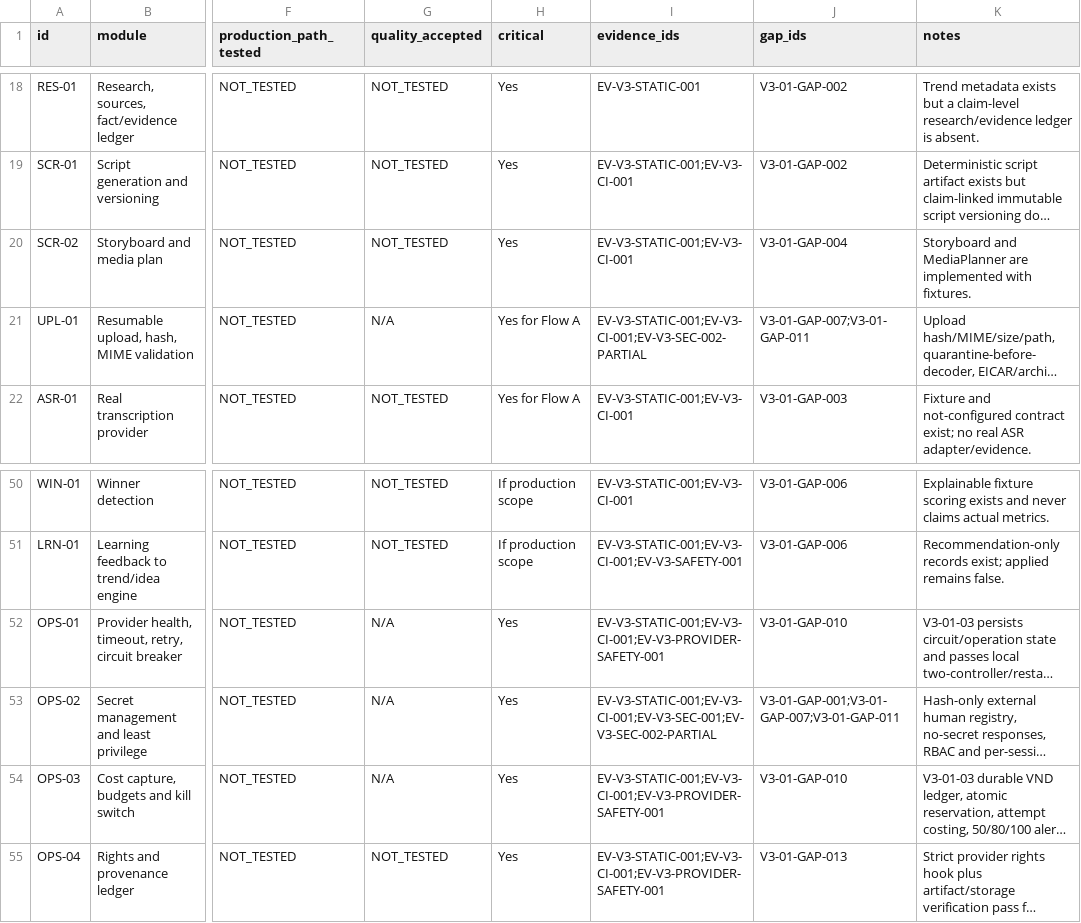
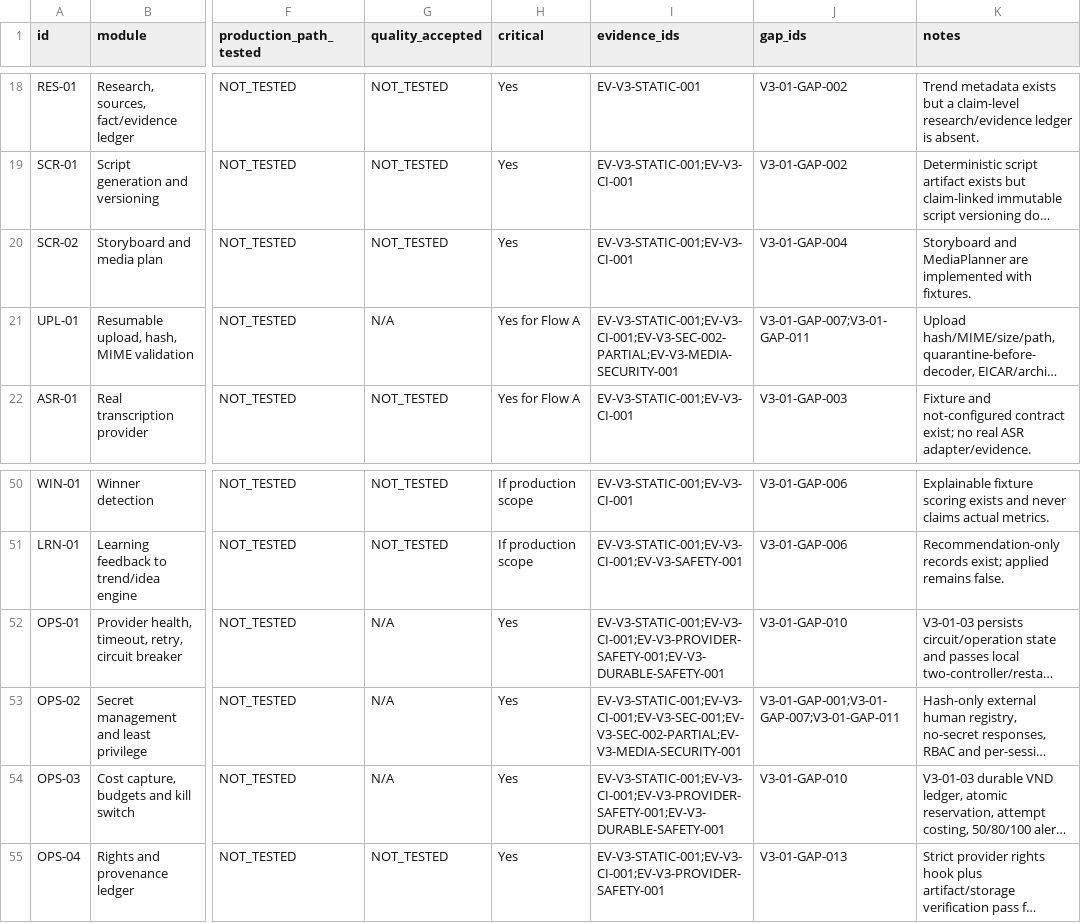
Before and after one commit to vangnguyen/npd-video-factory-v2, a CSV file: docs/acceptance/v3-01/02_ACCEPTANCE_MATRIX.csv, drawn as a sheet; only a part is shown, gaps mark what is left out; long unchanged cells end in …; the diff names each change by its address in the sheet, - before the commit and + after, or states it on an @@ line.

Commit message:
Record V3-01-03 locked acceptance evidence

```diff
--- a/docs/acceptance/v3-01/02_ACCEPTANCE_MATRIX.csv
+++ b/docs/acceptance/v3-01/02_ACCEPTANCE_MATRIX.csv
-I21 (evidence_ids): EV-V3-STATIC-001;EV-V3-CI-001;EV-V3-SEC-002-PARTIAL
+I21 (evidence_ids): EV-V3-STATIC-001;EV-V3-CI-001;EV-V3-SEC-002-PARTIAL;EV-V3-MEDIA-SECURITY-001
-I52 (evidence_ids): EV-V3-STATIC-001;EV-V3-CI-001;EV-V3-PROVIDER-SAFETY-001
+I52 (evidence_ids): EV-V3-STATIC-001;EV-V3-CI-001;EV-V3-PROVIDER-SAFETY-001;EV-V3-DURABLE-SAFETY-001
-I53 (evidence_ids): EV-V3-STATIC-001;EV-V3-CI-001;EV-V3-SEC-001;EV-V3-SEC-002-PARTIAL
+I53 (evidence_ids): EV-V3-STATIC-001;EV-V3-CI-001;EV-V3-SEC-001;EV-V3-SEC-002-PARTIAL;EV-V3-MEDIA-SECURITY-001
-I54 (evidence_ids): EV-V3-STATIC-001;EV-V3-CI-001;EV-V3-PROVIDER-SAFETY-001
+I54 (evidence_ids): EV-V3-STATIC-001;EV-V3-CI-001;EV-V3-PROVIDER-SAFETY-001;EV-V3-DURABLE-SAFETY-001
```
Also changed, not shown: docs/acceptance/v3-01/13_GAP_REGISTER.csv, 14 other files.
